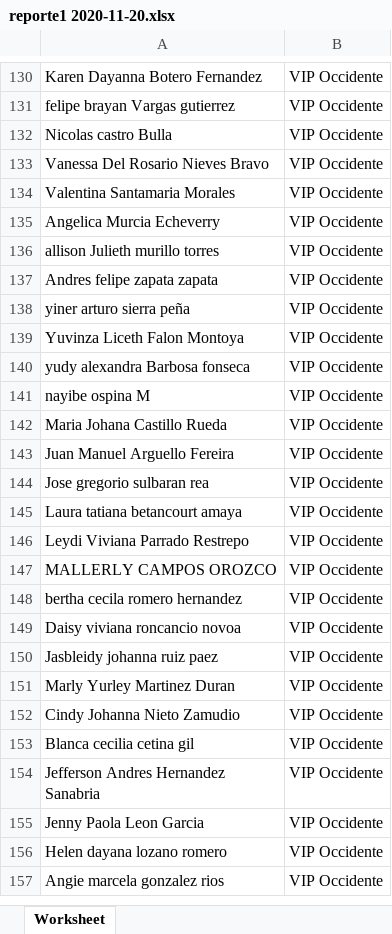
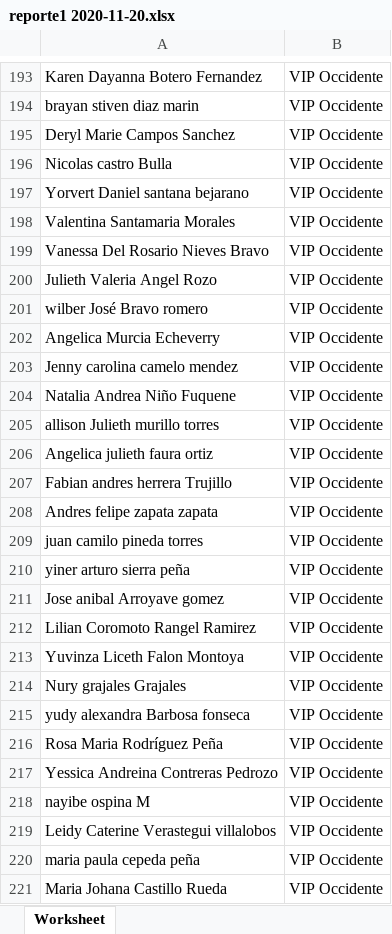
Before and after one commit to siswoo/camaleon_system, an Excel workbook: erick/reporte1 2020-11-20.xlsx, sheet Worksheet, drawn as a sheet; only a part is shown, gaps mark what is left out; the shorter side is filled out with more unchanged rows; values as stored, in another font and other column widths than the file's, no borders; addresses are those after the commit; the diff covers the shown part only; the diff names each change by its address in the sheet, - before the commit and + after, or states it on an @@ line.

```diff
--- a/erick/reporte1 2020-11-20.xlsx (sheet Worksheet)
+++ b/erick/reporte1 2020-11-20.xlsx (sheet Worksheet)
-A194: felipe brayan Vargas gutierrez
+A194: brayan stiven diaz marin
+row 195: Deryl Marie Campos Sanchez | VIP Occidente
+row 197: Yorvert Daniel santana bejarano | VIP Occidente
+row 198: Valentina Santamaria Morales | VIP Occidente
-A200: Valentina Santamaria Morales
+A200: Julieth Valeria Angel Rozo
+row 201: wilber José Bravo romero | VIP Occidente
+row 203: Jenny carolina camelo mendez | VIP Occidente
+row 204: Natalia Andrea Niño Fuquene | VIP Occidente
+row 206: Angelica julieth faura ortiz | VIP Occidente
+row 207: Fabian andres herrera Trujillo | VIP Occidente
+row 209: juan camilo pineda torres | VIP Occidente
+row 211: Jose anibal Arroyave gomez | VIP Occidente
+row 212: Lilian Coromoto Rangel Ramirez | VIP Occidente
+row 214: Nury grajales Grajales | VIP Occidente
+row 216: Rosa Maria Rodríguez Peña | VIP Occidente
+row 217: Yessica Andreina Contreras Pedrozo | VIP Occidente
+row 219: Leidy Caterine Verastegui villalobos | VIP Occidente
+row 220: maria paula cepeda peña | VIP Occidente
```
Also changed, not shown: 366 added rows, 16 removed rows, 48 moved rows and 71 edited cells elsewhere in this sheet, erick/Registrados Banco 2020-11-23.xlsx, 38 other files.
